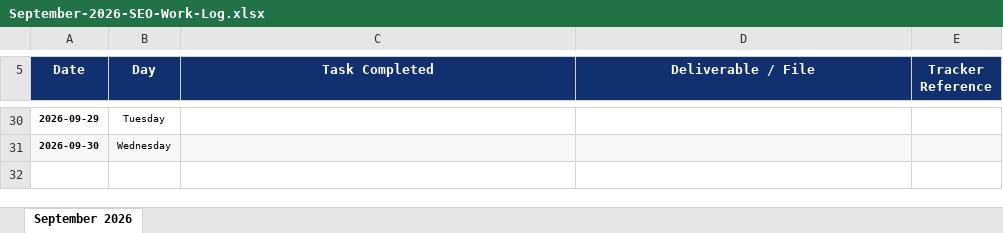
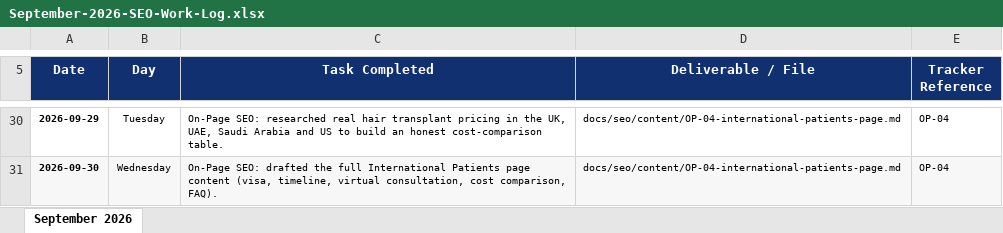
Before and after one commit to Intvagus/driv, an Excel workbook: docs/seo/September-2026-SEO-Work-Log.xlsx, sheet September 2026, drawn as a sheet; only a part is shown, gaps mark what is left out; values as stored, in another font and other column widths than the file's, no borders; the diff covers the shown part only; the diff names each change by its address in the sheet, - before the commit and + after, or states it on an @@ line.

```diff
--- a/docs/seo/September-2026-SEO-Work-Log.xlsx (sheet September 2026)
+++ b/docs/seo/September-2026-SEO-Work-Log.xlsx (sheet September 2026)
-C30 (Task Completed): (empty)
+C30 (Task Completed): On-Page SEO: researched real hair transplant pricing in the UK, UAE, Saudi Arabia and US to build an honest cost-comparison table.
-D30:D31 (Deliverable / File): (empty)
+D30:D31 (Deliverable / File): docs/seo/content/OP-04-international-patients-page.md
-E30:E31 (Tracker Reference): (empty)
+E30:E31 (Tracker Reference): OP-04
-C31 (Task Completed): (empty)
+C31 (Task Completed): On-Page SEO: drafted the full International Patients page content (visa, timeline, virtual consultation, cost comparison, FAQ).
```
Also changed, not shown: 69 edited cells and cell formats elsewhere in this sheet.
